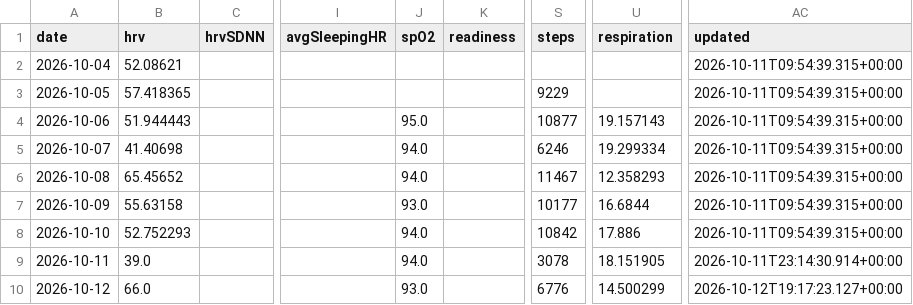
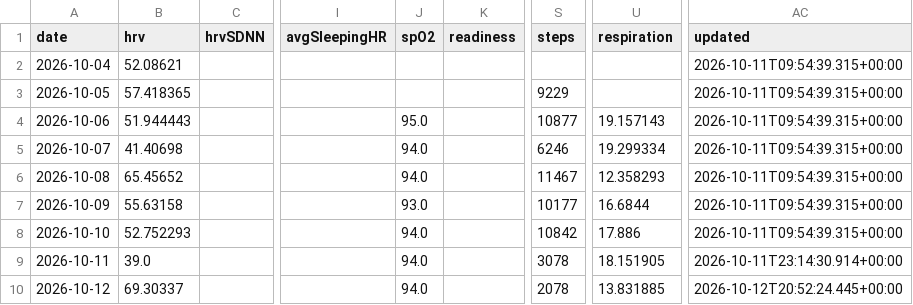
Before and after one commit to CarpetoX/garmin-recovery, a CSV file: recovery.csv, drawn as a sheet; only a part is shown, gaps mark what is left out; the diff names each change by its address in the sheet, - before the commit and + after, or states it on an @@ line.

```diff
--- a/recovery.csv
+++ b/recovery.csv
-B10 (hrv): 66.0
+B10 (hrv): 69.30337
-J10 (spO2): 93.0
+J10 (spO2): 94.0
-S10 (steps): 6776
+S10 (steps): 2078
-U10 (respiration): 14.500299
+U10 (respiration): 13.831885
-AC10 (updated): 2026-10-12T19:17:23.127+00:00
+AC10 (updated): 2026-10-12T20:52:24.445+00:00
```
Also changed, not shown: 3 other files.
